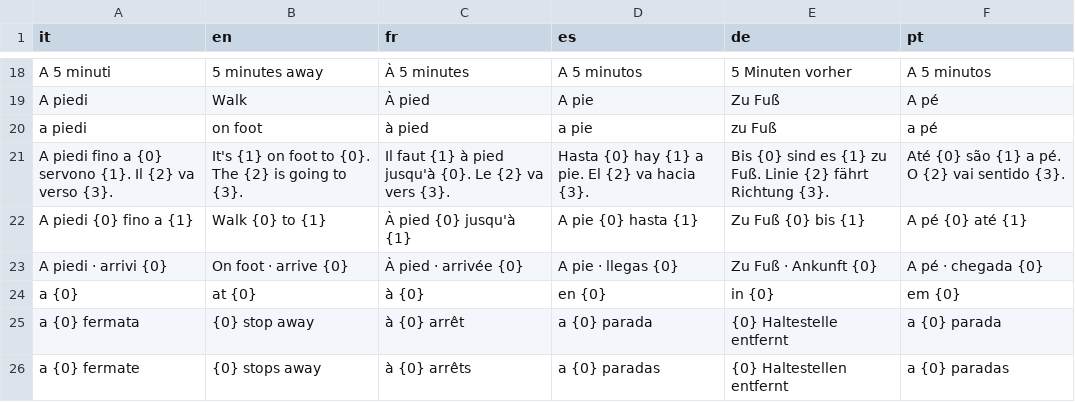
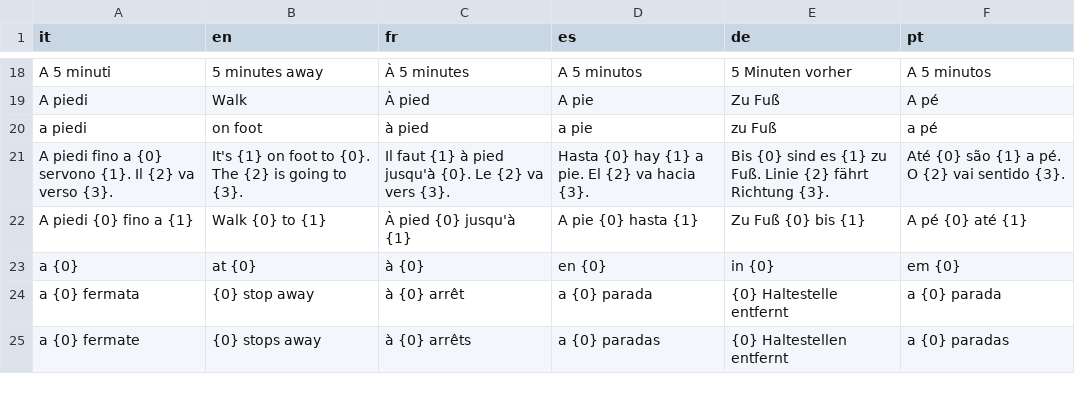
Before and after one commit to fz1101hub/Palina, a TSV file: motore/traduzioni.tsv, drawn as a sheet; only a part is shown, gaps mark what is left out; removed rows and columns are numbered as before the commit, all else as after; the diff covers the shown part only; the diff names each change by its address in the sheet, - before the commit and + after, or states it on an @@ line.

```diff
--- a/motore/traduzioni.tsv
+++ b/motore/traduzioni.tsv
-row 23: A piedi · arrivi {0} | On foot · arrive {0} | À pied · arrivée {0} | A pie · llegas {0} | Zu Fuß · Ankunft {0} | A pé · chegada {0}
```
Also changed, not shown: 12 added rows and 1 removed row elsewhere in this file, 55 other files.
